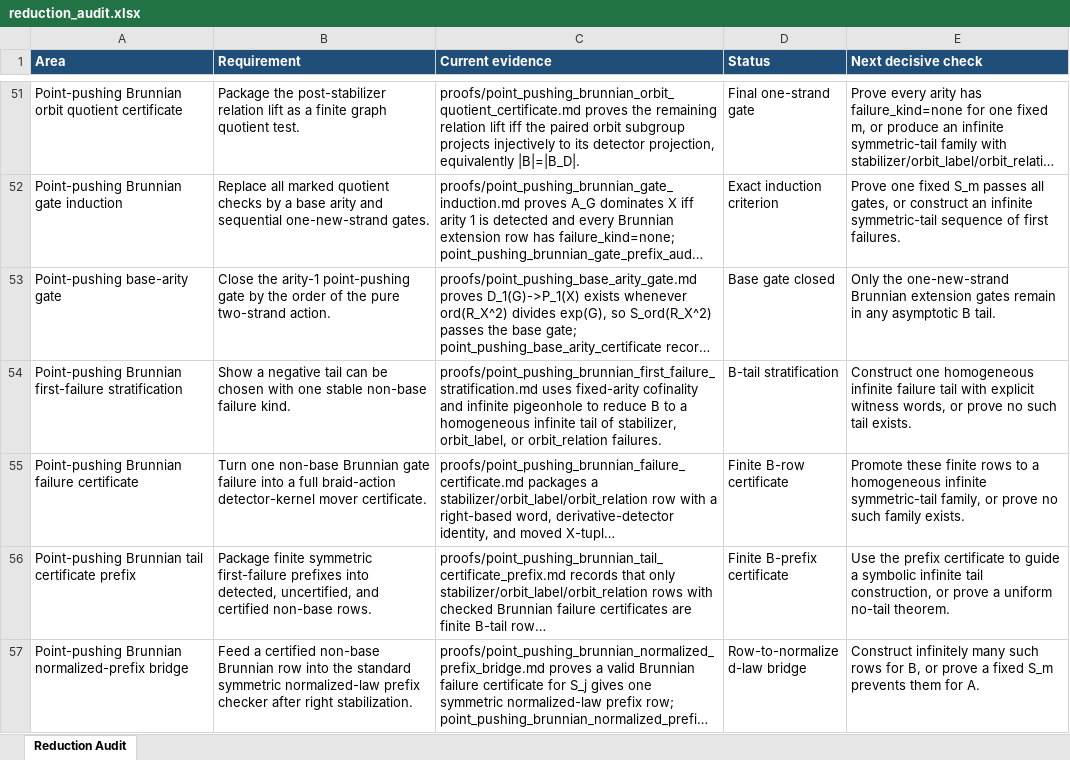
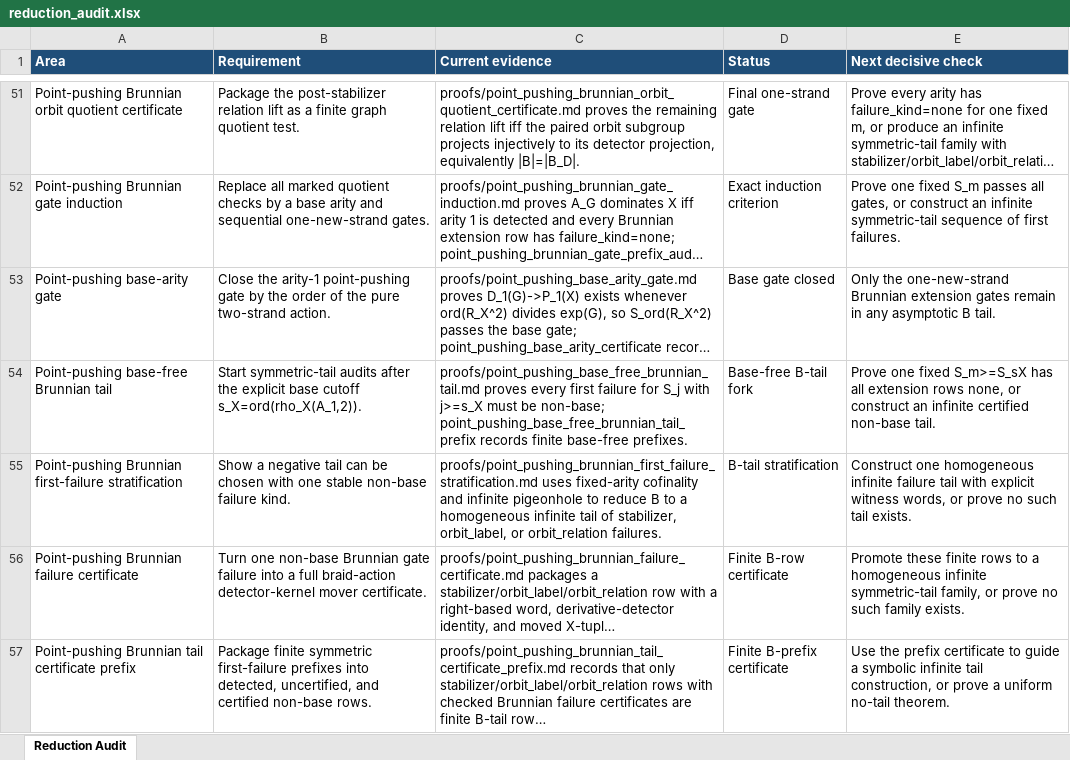
Before and after one commit to alexrudimer-boop/sawin, an Excel workbook: tables/reduction_audit.xlsx, sheet Reduction Audit, drawn as a sheet; only a part is shown, gaps mark what is left out; the shorter side is filled out with more unchanged rows; long unchanged cells end in …; values as stored, in another font and other column widths than the file's, no borders; conditional formats not drawn; the diff names each change by its address in the sheet, - before the commit and + after, or states it on an @@ line.

Commit message:
Record base-free Brunnian tail reduction

```diff
--- a/tables/reduction_audit.xlsx (sheet Reduction Audit)
+++ b/tables/reduction_audit.xlsx (sheet Reduction Audit)
+row 54: Point-pushing base-free Brunnian tail | Start symmetric-tail audits after the explicit base cutoff s_X=ord(rho_X(A_1,2)). | proofs/point_pushing_base_free_brunnian_tail.md proves every first failure for S_j with j>=s_X must be non-base; point_pushing_base_free_brunnian_tail_prefix records finite base-free prefixes. | Base-free B-tail fork | Prove one fixed S_m>=S_sX has all extension rows none, or construct an infinite certified non-base tail.
```
Also changed, not shown: 8 other files.
